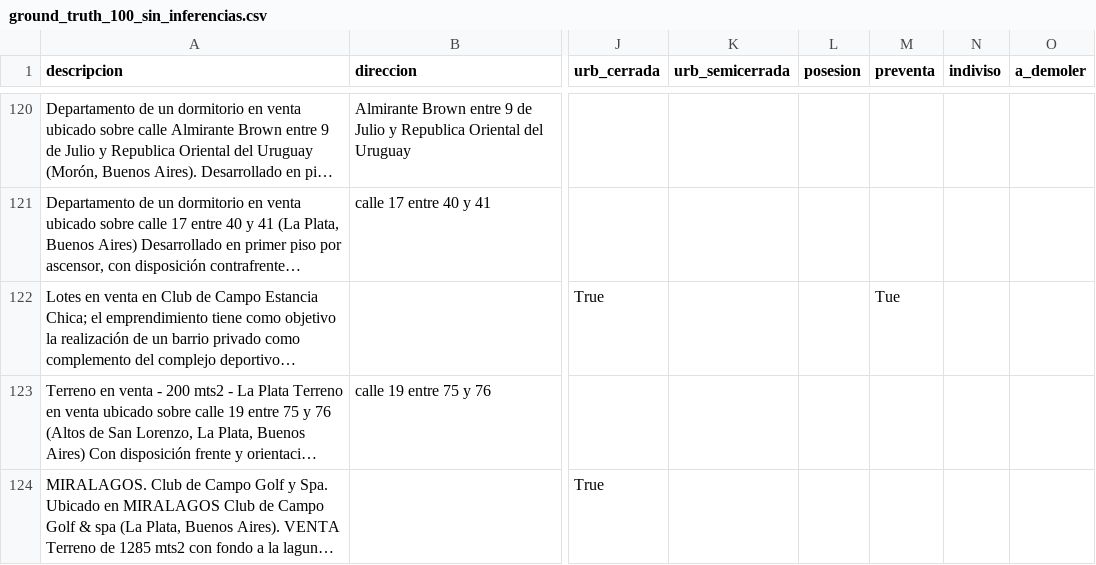
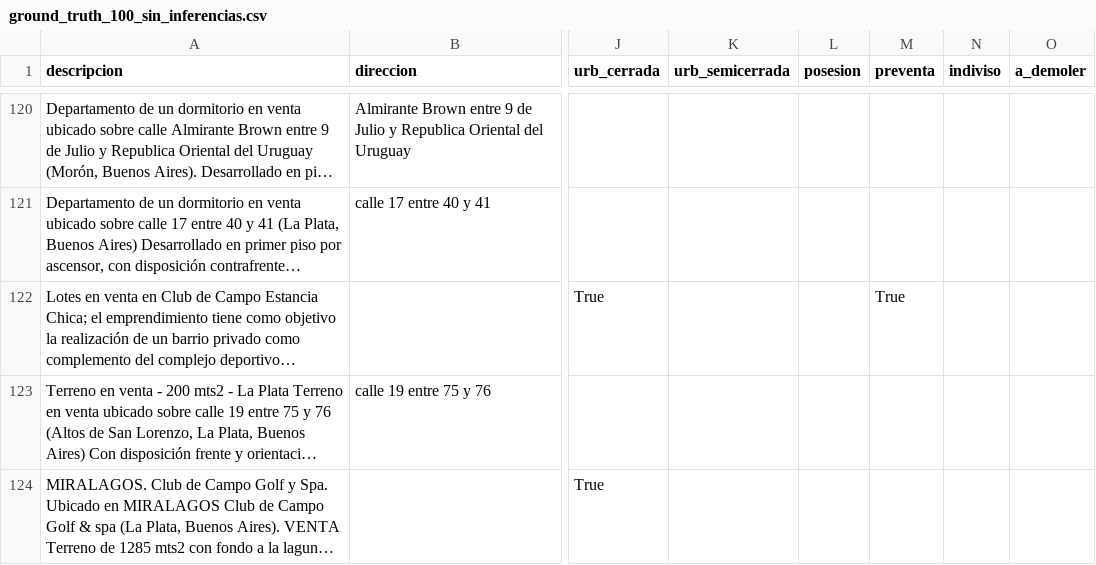
Before and after one commit to cientopolis/OVS-extractor-idis, a CSV file: input/ground_truth_100_sin_inferencias.csv, drawn as a sheet; only a part is shown, gaps mark what is left out; long unchanged cells end in …; the diff names each change by its address in the sheet, - before the commit and + after, or states it on an @@ line.

Commit message:
correccion gt preventa

```diff
--- a/input/ground_truth_100_sin_inferencias.csv
+++ b/input/ground_truth_100_sin_inferencias.csv
-M122 (preventa): Tue
+M122 (preventa): True
```
